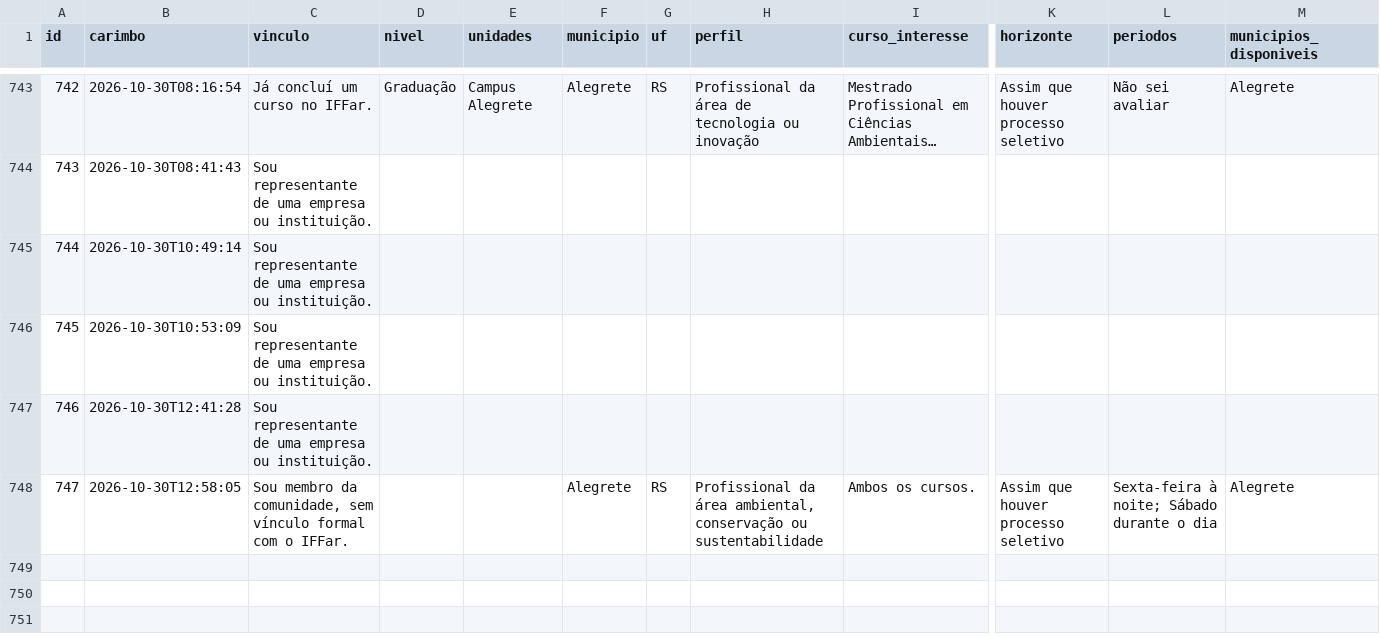
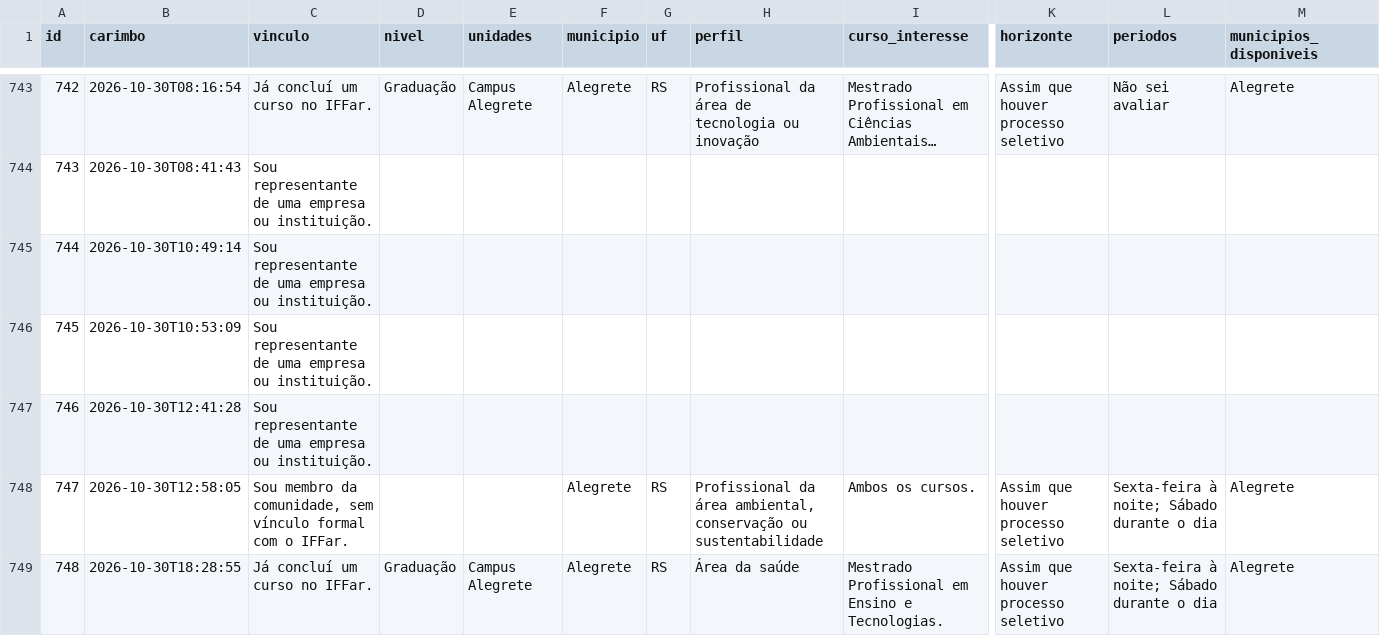
Before and after one commit to jalinegm/painel-demanda-mestrados, a CSV file: docs/dados/respostas.csv, drawn as a sheet; only a part is shown, gaps mark what is left out; long unchanged cells end in …; rows hold the shown columns only; the diff names each change by its address in the sheet, - before the commit and + after, or states it on an @@ line.

```diff
--- a/docs/dados/respostas.csv
+++ b/docs/dados/respostas.csv
+row 749: 748 | 2026-10-30T18:28:55 | Já concluí um curso no IFFar. | Graduação | Campus Alegrete | Alegrete | RS | Área da saúde | Mestrado Profissional em Ensino e Tecnologias. | Assim que houver processo seletivo | Sexta-feira à noite; Sábado durante o dia | Alegrete
```
Also changed, not shown: 1 other file.
